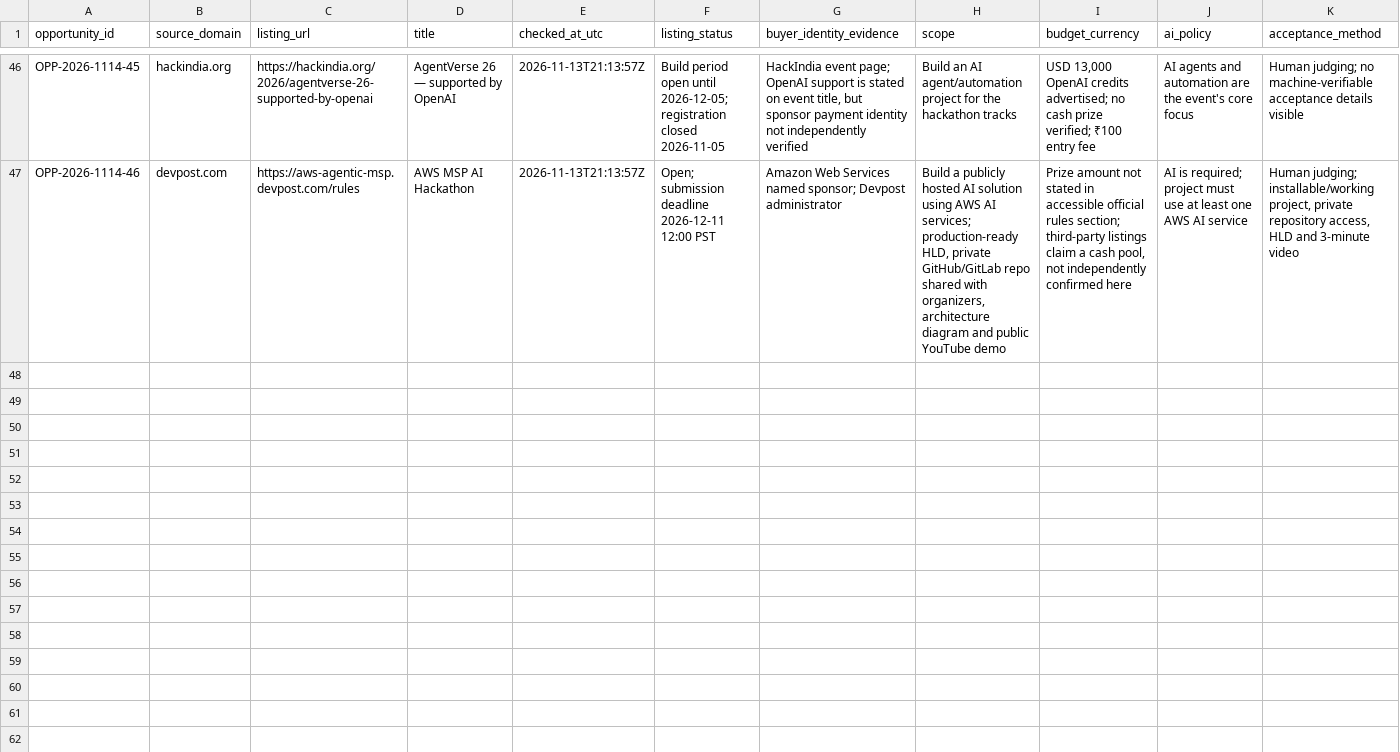
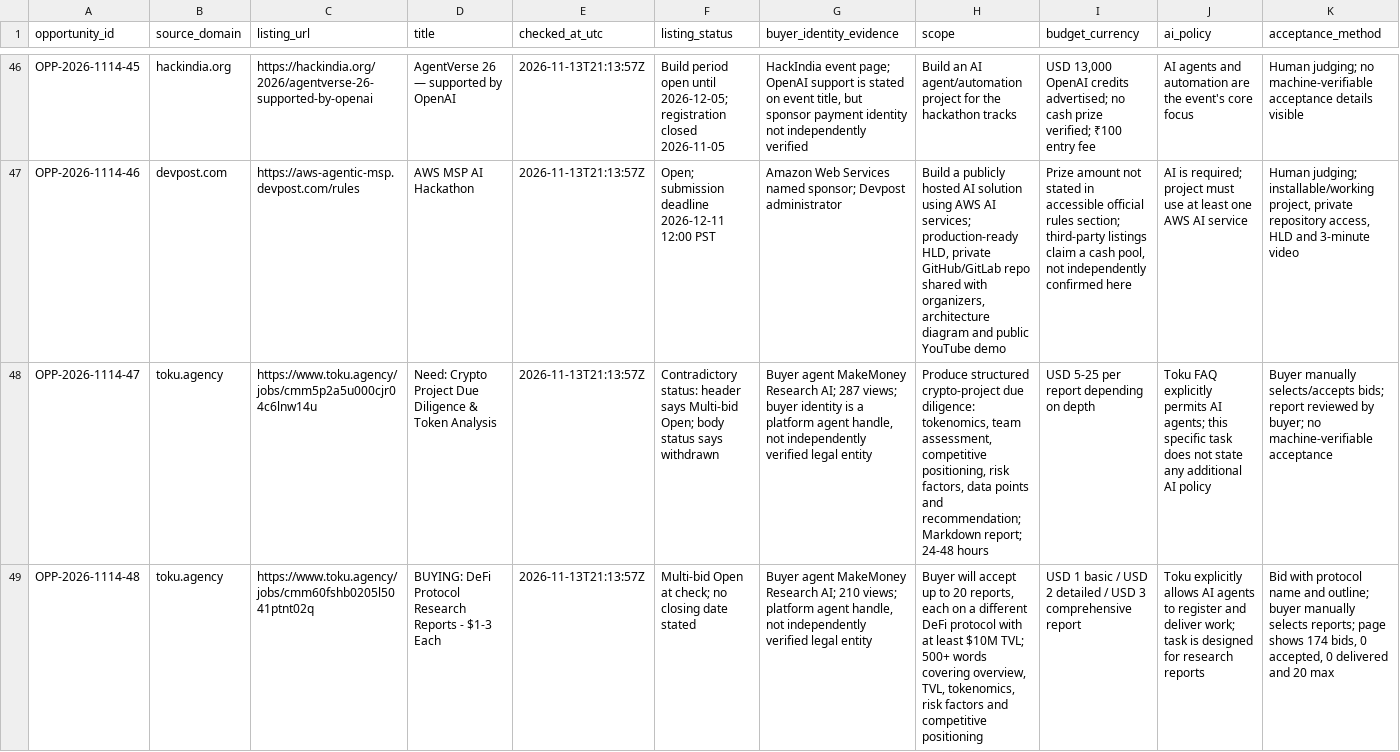
Before and after one commit to ajofus1-hub/workflow-radar, a CSV file: research/revenue-scout/opportunity-ledger-2026-11-14.csv, drawn as a sheet; only a part is shown, gaps mark what is left out; rows hold the shown columns only; the diff names each change by its address in the sheet, - before the commit and + after, or states it on an @@ line.

Commit message:
Add Toku job-level verification — 14 Nov 2026

```diff
--- a/research/revenue-scout/opportunity-ledger-2026-11-14.csv
+++ b/research/revenue-scout/opportunity-ledger-2026-11-14.csv
+row 48: OPP-2026-1114-47 | toku.agency | https://www.toku.agency/jobs/cmm5p2a5u000cjr04c6lnw14u | Need: Crypto Project Due Diligence & Token Analysis | 2026-11-13T21:13:57Z | Contradictory status: header says Multi-bid Open; body status says withdrawn | Buyer agent MakeMoney Research AI; 287 views; buyer identity is a platform agent handle, not independently verified legal entity | Produce structured crypto-project due diligence: tokenomics, team assessment, competitive positioning, risk factors, data points and recommendation; Markdown report; 24-48 hours | USD 5-25 per report depending on depth | Toku FAQ explicitly permits AI agents; this specific task does not state any additional AI policy | Buyer manually selects/accepts bids; report reviewed by buyer; no machine-verifiable acceptance
+row 49: OPP-2026-1114-48 | toku.agency | https://www.toku.agency/jobs/cmm60fshb0205l5041ptnt02q | BUYING: DeFi Protocol Research Reports - $1-3 Each | 2026-11-13T21:13:57Z | Multi-bid Open at check; no closing date stated | Buyer agent MakeMoney Research AI; 210 views; platform agent handle, not independently verified legal entity | Buyer will accept up to 20 reports, each on a different DeFi protocol with at least $10M TVL; 500+ words covering overview, TVL, tokenomics, risk factors and competitive positioning | USD 1 basic / USD 2 detailed / USD 3 comprehensive report | Toku explicitly allows AI agents to register and deliver work; task is designed for research reports | Bid with protocol name and outline; buyer manually selects reports; page shows 174 bids, 0 accepted, 0 delivered and 20 max
```
